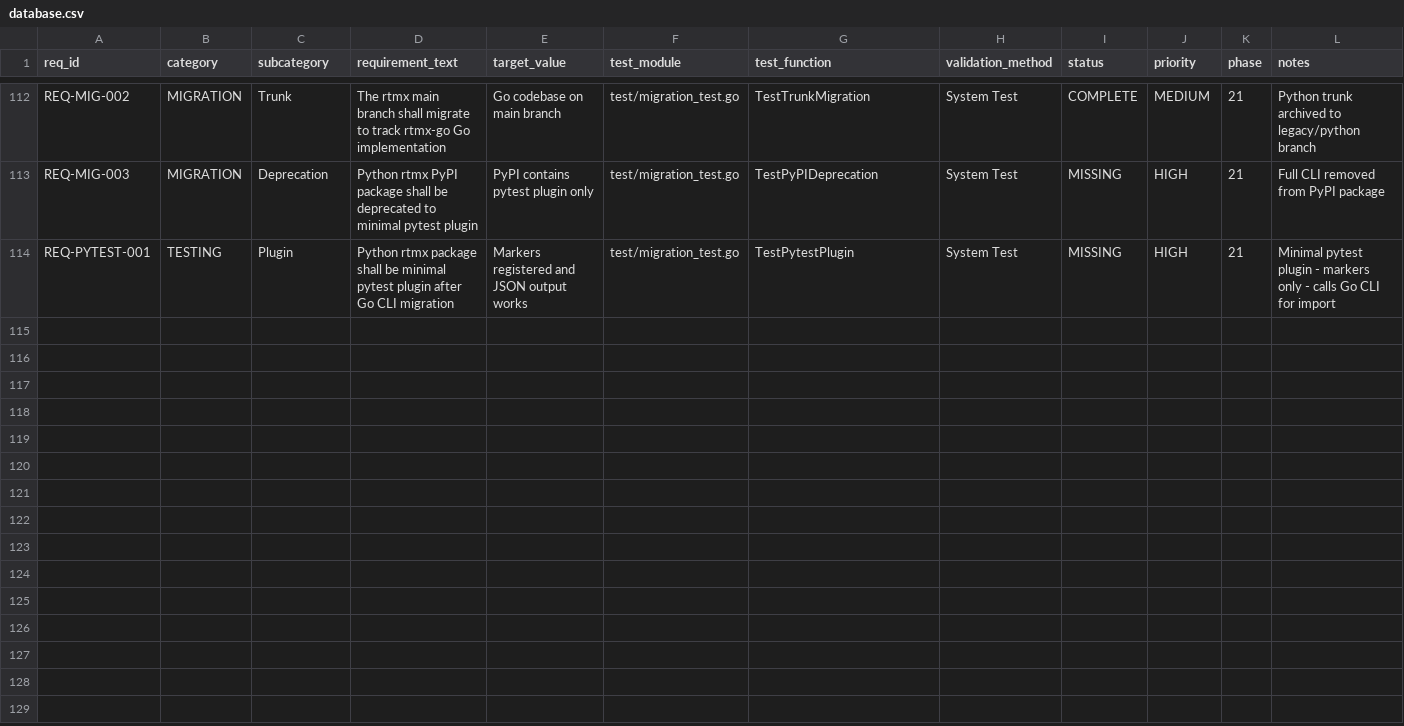
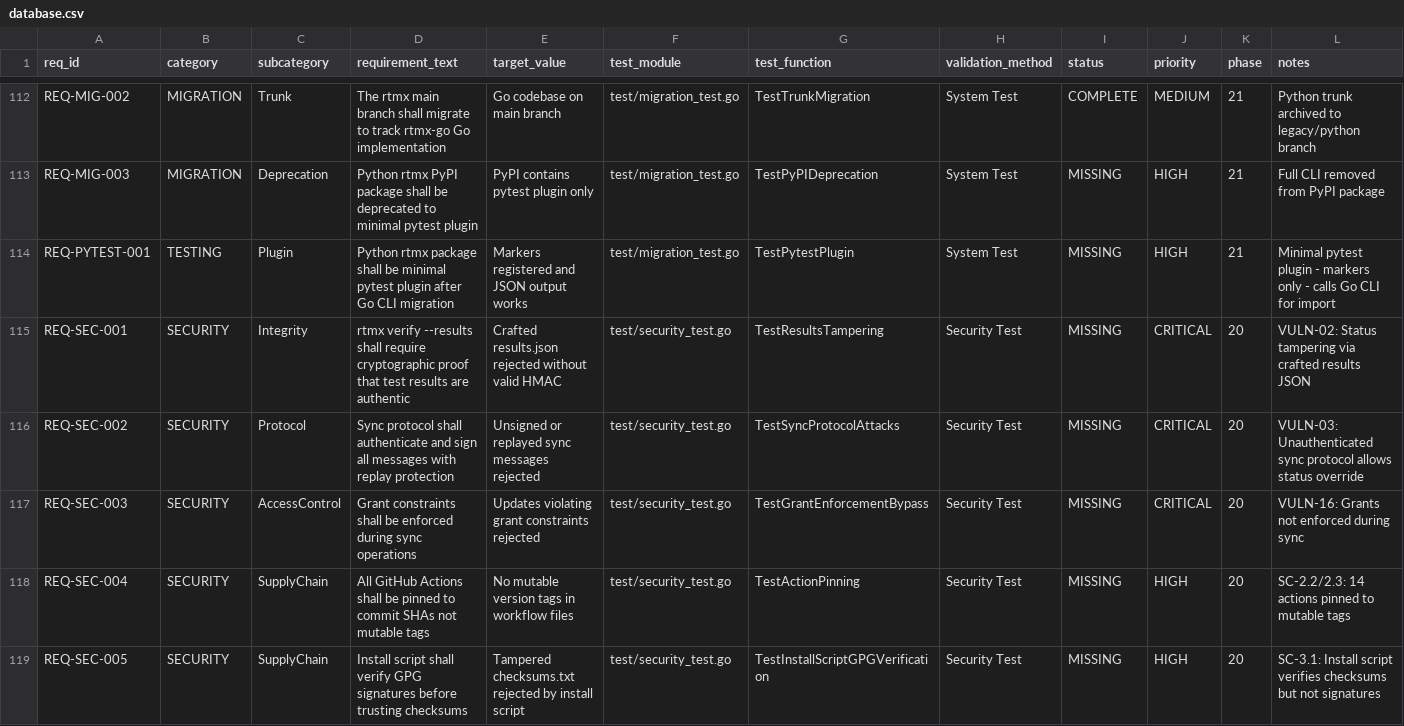
Before and after one commit to rtmx-ai/rtmx, a CSV file: .rtmx/database.csv, drawn as a sheet; only a part is shown, gaps mark what is left out; rows hold the shown columns only; the diff covers the shown part only; the diff names each change by its address in the sheet, - before the commit and + after, or states it on an @@ line.

```diff
--- a/.rtmx/database.csv
+++ b/.rtmx/database.csv
+row 115: REQ-SEC-001 | SECURITY | Integrity | rtmx verify --results shall require cryptographic proof that test results are authentic | Crafted results.json rejected without valid HMAC | test/security_test.go | TestResultsTampering | Security Test | MISSING | CRITICAL | 20 | VULN-02: Status tampering via crafted results JSON
+row 116: REQ-SEC-002 | SECURITY | Protocol | Sync protocol shall authenticate and sign all messages with replay protection | Unsigned or replayed sync messages rejected | test/security_test.go | TestSyncProtocolAttacks | Security Test | MISSING | CRITICAL | 20 | VULN-03: Unauthenticated sync protocol allows status override
+row 117: REQ-SEC-003 | SECURITY | AccessControl | Grant constraints shall be enforced during sync operations | Updates violating grant constraints rejected | test/security_test.go | TestGrantEnforcementBypass | Security Test | MISSING | CRITICAL | 20 | VULN-16: Grants not enforced during sync
+row 118: REQ-SEC-004 | SECURITY | SupplyChain | All GitHub Actions shall be pinned to commit SHAs not mutable tags | No mutable version tags in workflow files | test/security_test.go | TestActionPinning | Security Test | MISSING | HIGH | 20 | SC-2.2/2.3: 14 actions pinned to mutable tags
+row 119: REQ-SEC-005 | SECURITY | SupplyChain | Install script shall verify GPG signatures before trusting checksums | Tampered checksums.txt rejected by install script | test/security_test.go | TestInstallScriptGPGVerification | Security Test | MISSING | HIGH | 20 | SC-3.1: Install script verifies checksums but not signatures
```
Also changed, not shown: 5 added rows elsewhere in this file, 3 other files.
